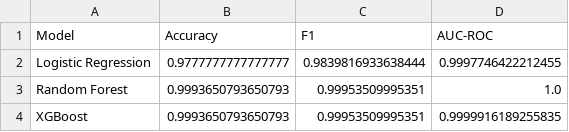
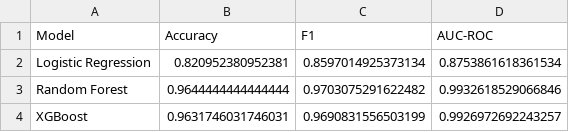
Before and after one commit to vanshika-s/urban-safety-perception, a CSV file: data/processed/model_results.csv, drawn as a sheet.

```diff
--- a/data/processed/model_results.csv
+++ b/data/processed/model_results.csv
@@ -1,4 +1,4 @@
 Model,Accuracy,F1,AUC-ROC
-Logistic Regression,0.9777777777777777,0.9839816933638444,0.9997746422212455
-Random Forest,0.9993650793650793,0.99953509995351,1.0
-XGBoost,0.9993650793650793,0.99953509995351,0.9999916189255835
+Logistic Regression,0.820952380952381,0.8597014925373134,0.8753861618361534
+Random Forest,0.9644444444444444,0.9703075291622482,0.9932618529066846
+XGBoost,0.9631746031746031,0.9690831556503199,0.9926972692243257
```
Also changed, not shown: data/processed/ablation_results.csv, data/processed/modeling_df.csv, 8 other files.
